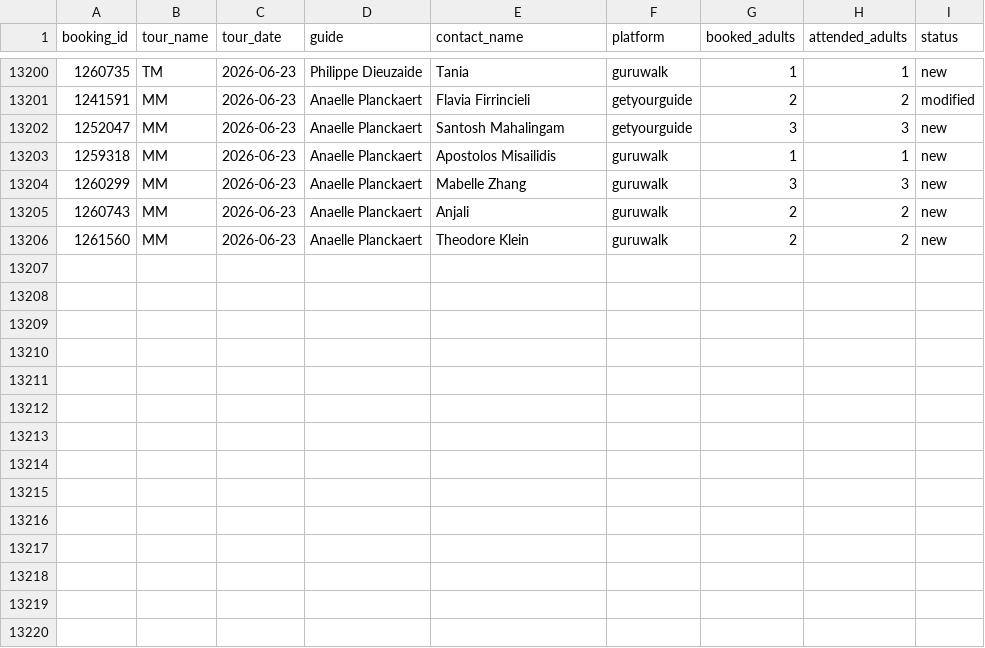
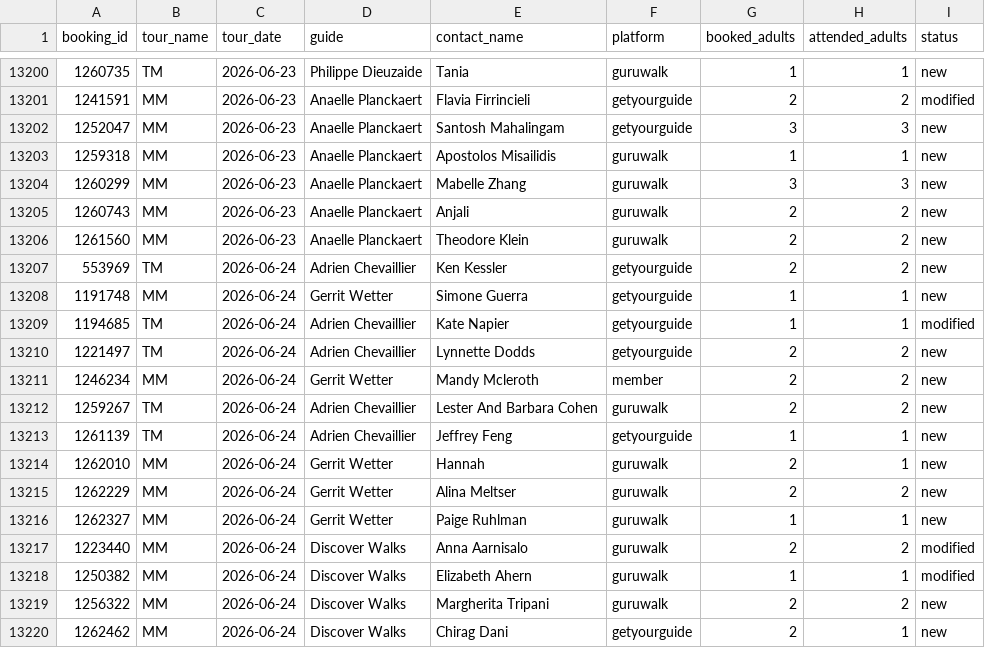
Before and after one commit to LR033/review-tracker-dw, a CSV file: data/bookings.csv, drawn as a sheet; only a part is shown, gaps mark what is left out.

```diff
--- a/data/bookings.csv
+++ b/data/bookings.csv
@@ -13206 +13206,15 @@ booking_id,tour_name,tour_date,guide,contact_name,platform,booked_adults,attende
 1261560,MM,2026-06-23,Anaelle Planckaert,Theodore Klein,guruwalk,2,2,new
+553969,TM,2026-06-24,Adrien Chevaillier,Ken Kessler,getyourguide,2,2,new
+1191748,MM,2026-06-24,Gerrit Wetter,Simone Guerra,getyourguide,1,1,new
+1194685,TM,2026-06-24,Adrien Chevaillier,Kate Napier,getyourguide,1,1,modified
+1221497,TM,2026-06-24,Adrien Chevaillier,Lynnette Dodds,getyourguide,2,2,new
+1246234,MM,2026-06-24,Gerrit Wetter,Mandy Mcleroth,member,2,2,new
+1259267,TM,2026-06-24,Adrien Chevaillier,Lester And Barbara Cohen,guruwalk,2,2,new
+1261139,TM,2026-06-24,Adrien Chevaillier,Jeffrey Feng,getyourguide,1,1,new
+1262010,MM,2026-06-24,Gerrit Wetter,Hannah,guruwalk,2,1,new
+1262229,MM,2026-06-24,Gerrit Wetter,Alina Meltser,guruwalk,2,2,new
+1262327,MM,2026-06-24,Gerrit Wetter,Paige Ruhlman,guruwalk,1,1,new
+1223440,MM,2026-06-24,Discover Walks,Anna Aarnisalo,guruwalk,2,2,modified
+1250382,MM,2026-06-24,Discover Walks,Elizabeth Ahern,guruwalk,1,1,modified
+1256322,MM,2026-06-24,Discover Walks,Margherita Tripani,guruwalk,2,2,new
+1262462,MM,2026-06-24,Discover Walks,Chirag Dani,getyourguide,2,1,new
```
Also changed, not shown: data/reviews.csv.
